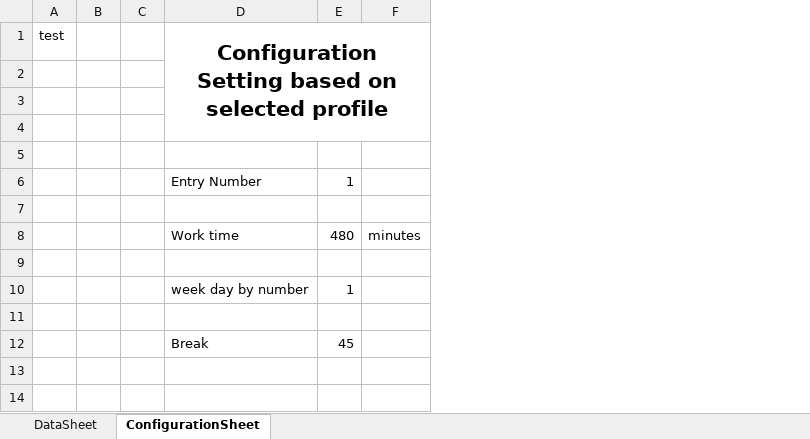
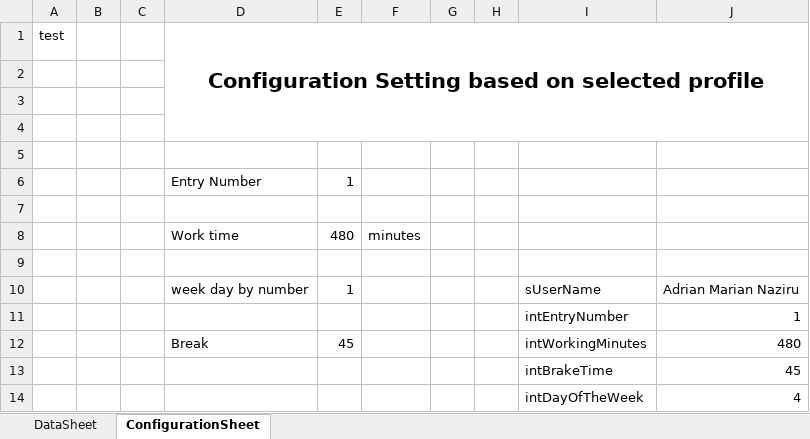
Before and after one commit to maxiclass/UtilityC--ForWork, an Excel workbook: WindowsFormsApp1/WindowsFormsApp1/bin/Debug/UtilityExcel.xlsx, sheet ConfigurationSheet, drawn as a sheet; values as stored, in another font and other column widths than the file's, no borders; the diff names each change by its address in the sheet, - before the commit and + after, or states it on an @@ line.

```diff
--- a/WindowsFormsApp1/WindowsFormsApp1/bin/Debug/UtilityExcel.xlsx (sheet ConfigurationSheet)
+++ b/WindowsFormsApp1/WindowsFormsApp1/bin/Debug/UtilityExcel.xlsx (sheet ConfigurationSheet)
+column G, empty
+column H, empty
+column I, rows 10-12: sUserName | intEntryNumber | intWorkingMinutes
+column J, rows 10-12: Adrian Marian Naziru | 1 | 480
-row 11: (empty)
+row 11:  |  |  |  |  |  |  |  | intEntryNumber | 1
+row 13:  |  |  |  |  |  |  |  | intBrakeTime | 45
+row 14:  |  |  |  |  |  |  |  | intDayOfTheWeek | 4
```
Also changed, not shown: sheet DataSheet, 22 other files.
